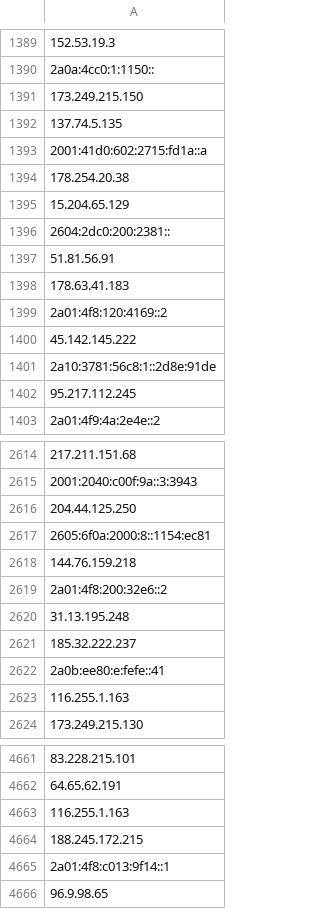
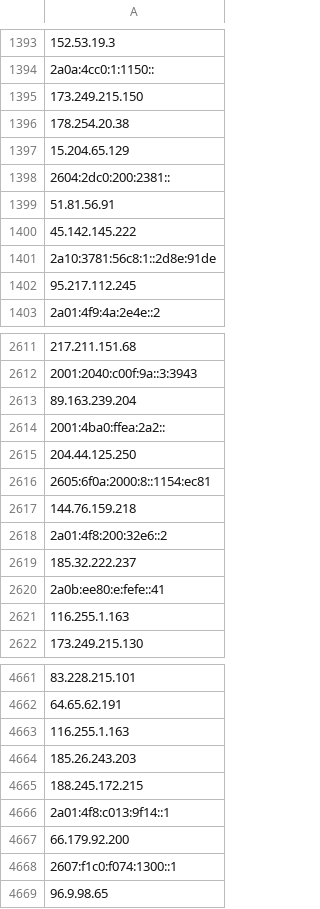
Before and after one commit to bhardwajRahul/awesome-lists, a CSV file: Lists/TOR/only_tor_guard_nodes_IP_list.csv, drawn as a sheet; only a part is shown, gaps mark what is left out; removed rows and columns are numbered as before the commit, all else as after; the diff covers the shown part only; the diff names each change by its address in the sheet, - before the commit and + after, or states it on an @@ line.

```diff
--- a/Lists/TOR/only_tor_guard_nodes_IP_list.csv
+++ b/Lists/TOR/only_tor_guard_nodes_IP_list.csv
-row 1392: 137.74.5.135
-row 1393: 2001:41d0:602:2715:fd1a::a
-row 1398: 178.63.41.183
-row 1399: 2a01:4f8:120:4169::2
+row 2613: 89.163.239.204
+row 2614: 2001:4ba0:ffea:2a2::
-row 2620: 31.13.195.248
-A4664: 188.245.172.215
+A4664: 185.26.243.203
+row 4665: 188.245.172.215
+row 4667: 66.179.92.200
+row 4668: 2607:f1c0:f074:1300::1
```
Also changed, not shown: 77 added rows, 62 removed rows and 3 edited cells elsewhere in this file, Lists/TOR/only_tor_exit_nodes_IP_list.csv, 1 other file.
